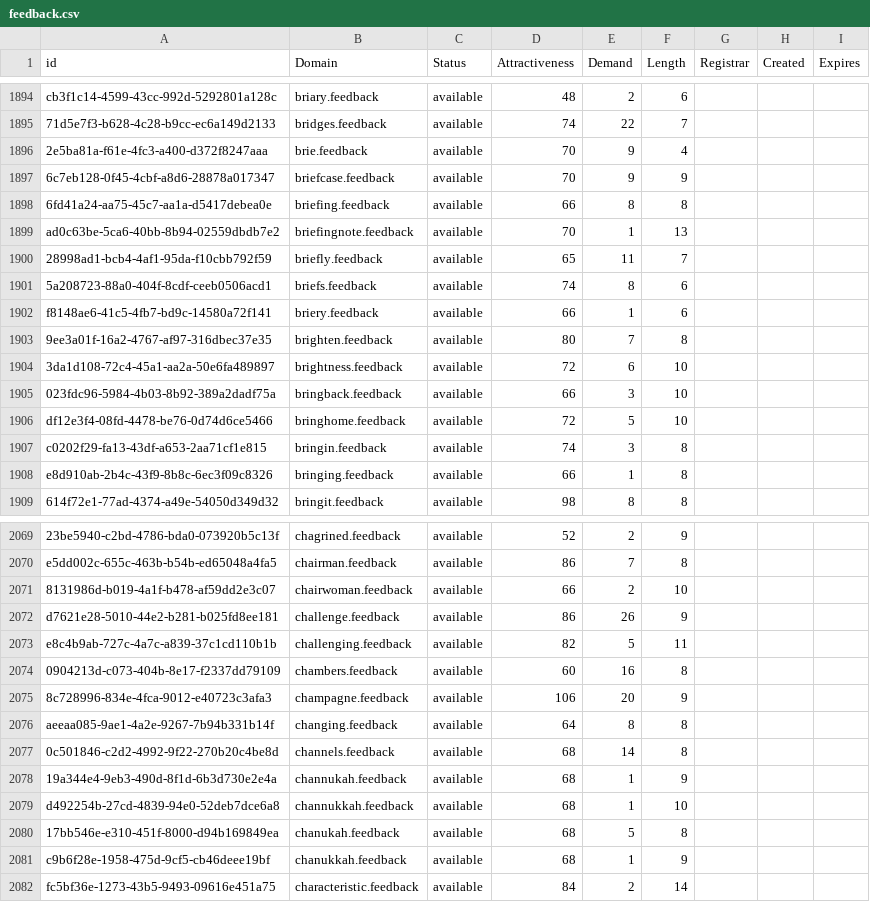
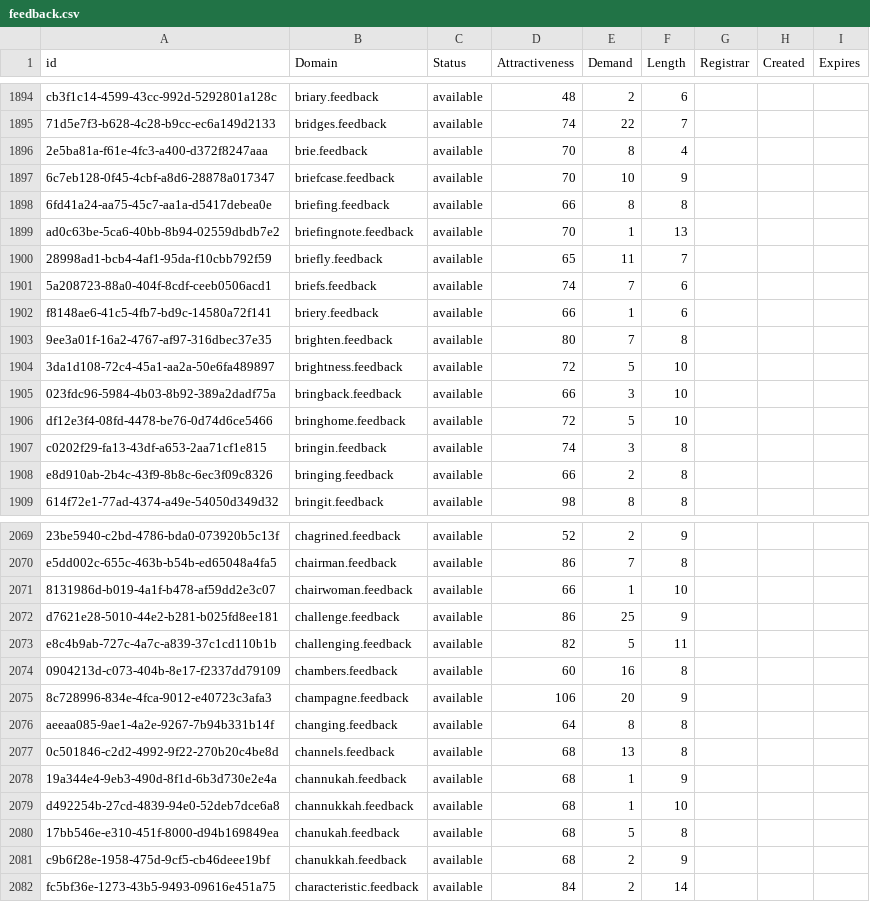
Before and after one commit to UniqueDomains/feedback-oneword-domains, a CSV file: feedback.csv, drawn as a sheet; only a part is shown, gaps mark what is left out; the diff covers the shown part only; the diff names each change by its address in the sheet, - before the commit and + after, or states it on an @@ line.

Commit message:
Domains update

```diff
--- a/feedback.csv
+++ b/feedback.csv
-E1896 (Demand): 9
+E1896 (Demand): 8
-E1897 (Demand): 9
+E1897 (Demand): 10
-E1901 (Demand): 8
+E1901 (Demand): 7
-E1904 (Demand): 6
+E1904 (Demand): 5
-E1908 (Demand): 1
+E1908 (Demand): 2
-E2071 (Demand): 2
+E2071 (Demand): 1
-E2072 (Demand): 26
+E2072 (Demand): 25
-E2077 (Demand): 14
+E2077 (Demand): 13
-E2081 (Demand): 1
+E2081 (Demand): 2
```
Also changed, not shown: 162 edited cells elsewhere in this file, 2 other files.
